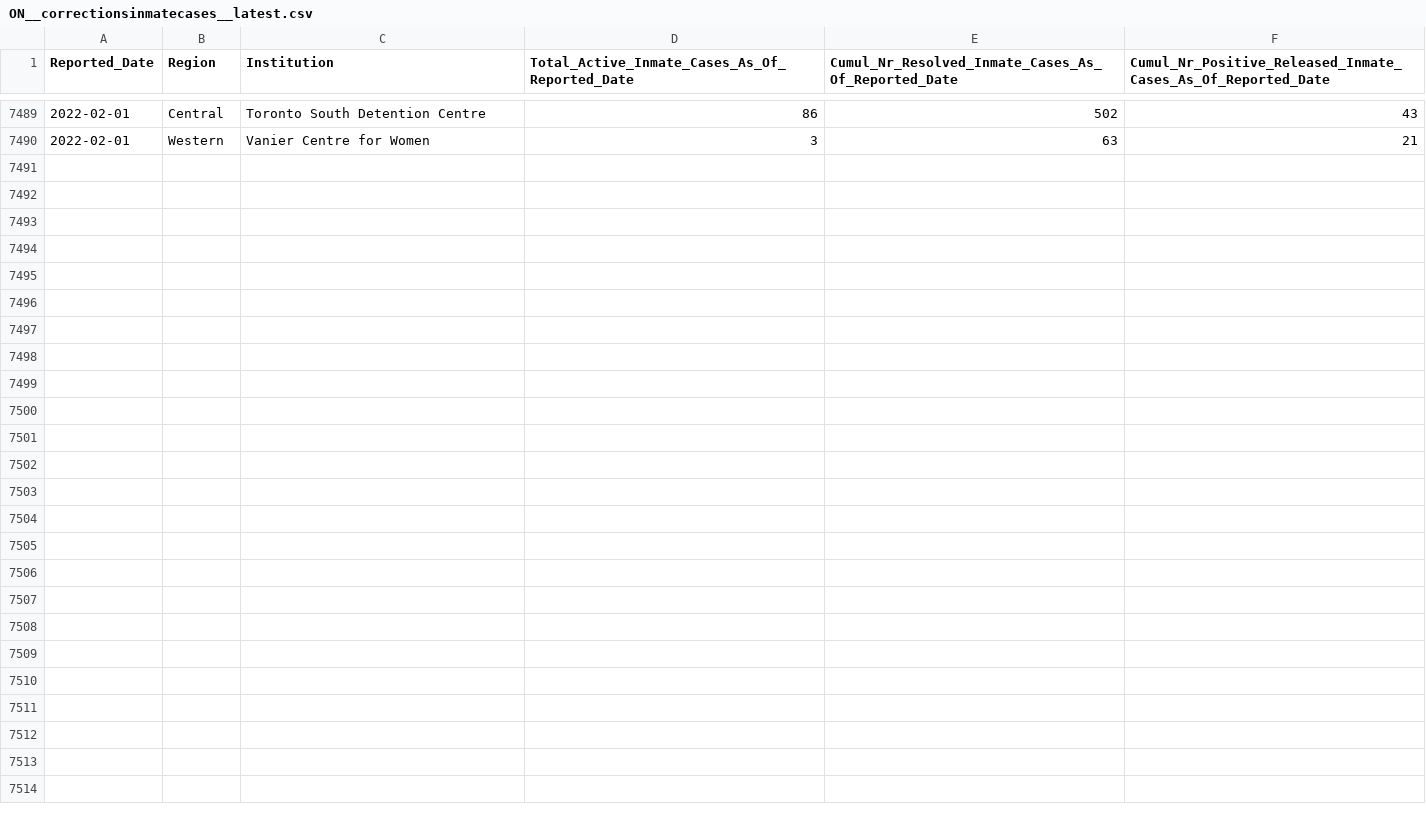
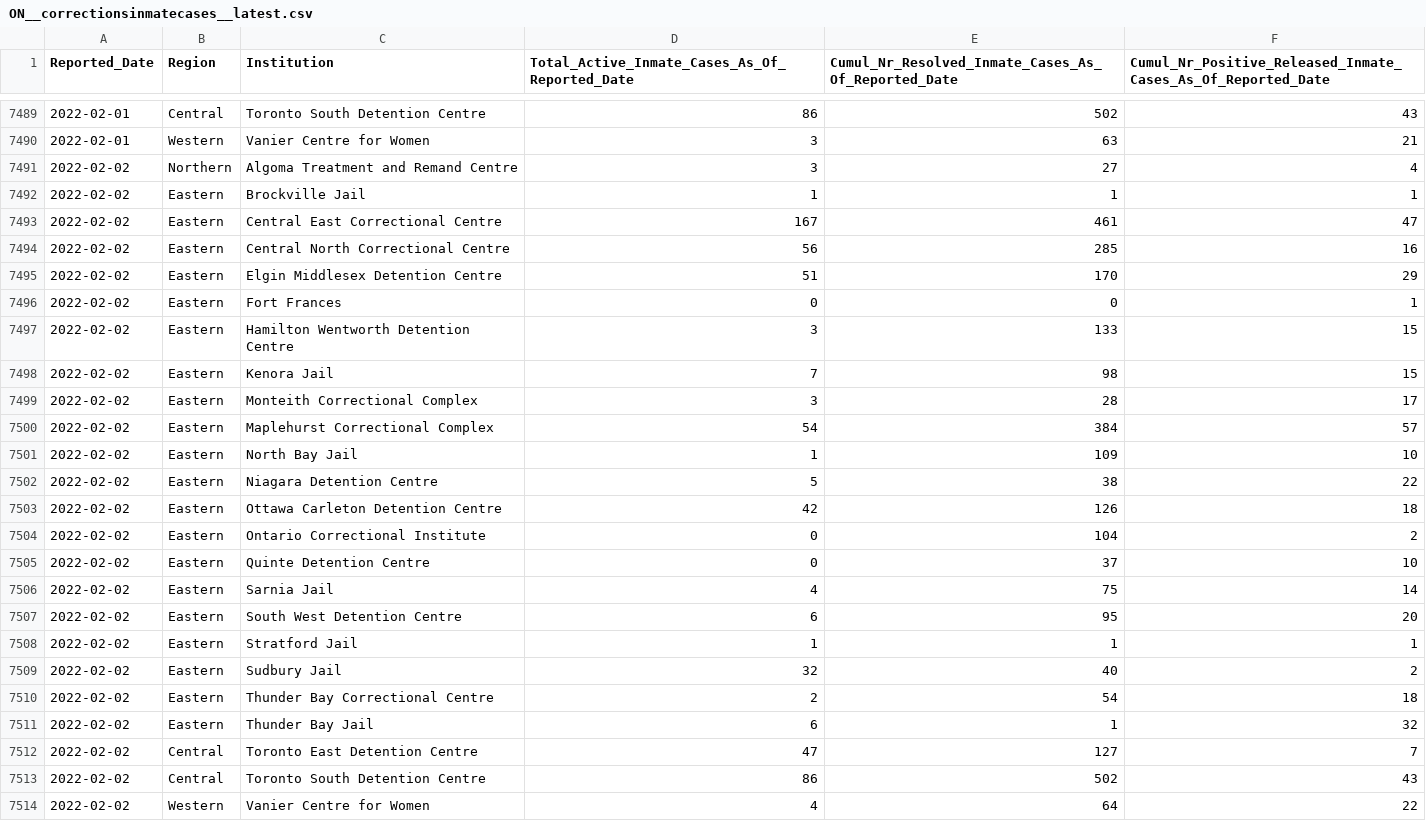
Before and after one commit to Copterz/coronavirus-hc-infobase-archive, a CSV file: ON__correctionsinmatecases__latest.csv, drawn as a sheet; only a part is shown, gaps mark what is left out; the diff names each change by its address in the sheet, - before the commit and + after, or states it on an @@ line.

```diff
--- a/ON__correctionsinmatecases__latest.csv
+++ b/ON__correctionsinmatecases__latest.csv
+row 7491: 2022-02-02 | Northern | Algoma Treatment and Remand Centre | 3 | 27 | 4
+row 7492: 2022-02-02 | Eastern | Brockville Jail | 1 | 1 | 1
+row 7493: 2022-02-02 | Eastern | Central East Correctional Centre | 167 | 461 | 47
+row 7494: 2022-02-02 | Eastern | Central North Correctional Centre | 56 | 285 | 16
+row 7495: 2022-02-02 | Eastern | Elgin Middlesex Detention Centre | 51 | 170 | 29
+row 7496: 2022-02-02 | Eastern | Fort Frances | 0 | 0 | 1
+row 7497: 2022-02-02 | Eastern | Hamilton Wentworth Detention Centre | 3 | 133 | 15
+row 7498: 2022-02-02 | Eastern | Kenora Jail | 7 | 98 | 15
+row 7499: 2022-02-02 | Eastern | Monteith Correctional Complex | 3 | 28 | 17
+row 7500: 2022-02-02 | Eastern | Maplehurst Correctional Complex | 54 | 384 | 57
+row 7501: 2022-02-02 | Eastern | North Bay Jail | 1 | 109 | 10
+row 7502: 2022-02-02 | Eastern | Niagara Detention Centre | 5 | 38 | 22
+row 7503: 2022-02-02 | Eastern | Ottawa Carleton Detention Centre | 42 | 126 | 18
+row 7504: 2022-02-02 | Eastern | Ontario Correctional Institute | 0 | 104 | 2
+row 7505: 2022-02-02 | Eastern | Quinte Detention Centre | 0 | 37 | 10
+row 7506: 2022-02-02 | Eastern | Sarnia Jail | 4 | 75 | 14
+row 7507: 2022-02-02 | Eastern | South West Detention Centre | 6 | 95 | 20
+row 7508: 2022-02-02 | Eastern | Stratford Jail | 1 | 1 | 1
+row 7509: 2022-02-02 | Eastern | Sudbury Jail | 32 | 40 | 2
+row 7510: 2022-02-02 | Eastern | Thunder Bay Correctional Centre | 2 | 54 | 18
+row 7511: 2022-02-02 | Eastern | Thunder Bay Jail | 6 | 1 | 32
+row 7512: 2022-02-02 | Central | Toronto East Detention Centre | 47 | 127 | 7
+row 7513: 2022-02-02 | Central | Toronto South Detention Centre | 86 | 502 | 43
+row 7514: 2022-02-02 | Western | Vanier Centre for Women | 4 | 64 | 22
```
Also changed, not shown: ON__cases_by_vac_status.csv, ON__percent_positive_by_agegrp.csv, 8 other files.
